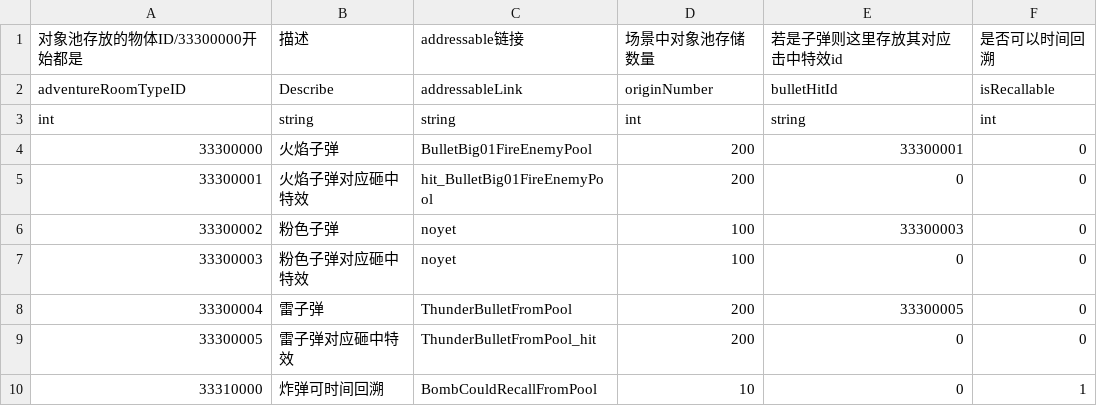
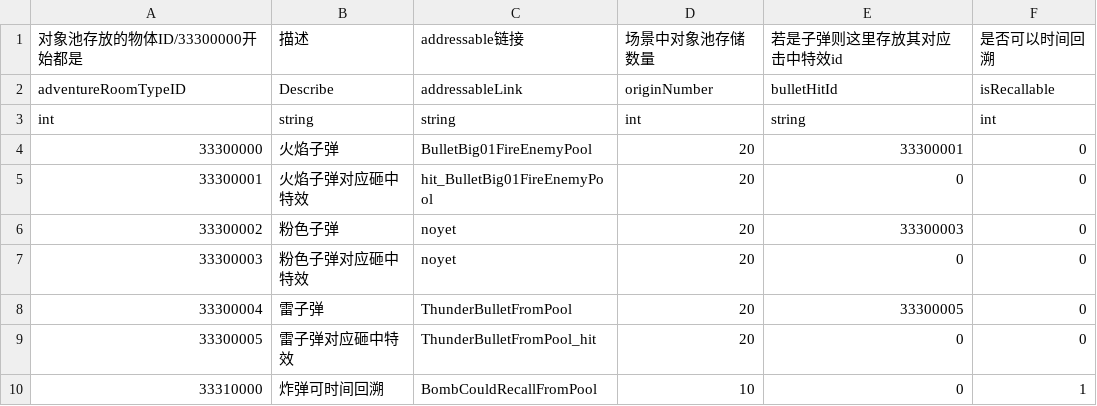
Before and after one commit to YYHHOrganization/GameDemo2024, a CSV file: Assets/Designer/Designer_Tool/CSV2CS/Document/ObjectPoolCSVFile.csv, drawn as a sheet.

```diff
--- a/Assets/Designer/Designer_Tool/CSV2CS/Document/ObjectPoolCSVFile.csv
+++ b/Assets/Designer/Designer_Tool/CSV2CS/Document/ObjectPoolCSVFile.csv
@@ -3,8 +3,8 @@ adventureRoomTypeID,Describe,addressableLink,originNumber,bulletHitId,isRecallab
 int,string,string,int,string,int
-33300000,火焰子弹,BulletBig01FireEnemyPool,200,33300001,0
-33300001,火焰子弹对应砸中特效,hit_BulletBig01FireEnemyPool,200,0,0
-33300002,粉色子弹,noyet,100,33300003,0
-33300003,粉色子弹对应砸中特效,noyet,100,0,0
-33300004,雷子弹,ThunderBulletFromPool,200,33300005,0
-33300005,雷子弹对应砸中特效,ThunderBulletFromPool_hit,200,0,0
+33300000,火焰子弹,BulletBig01FireEnemyPool,20,33300001,0
+33300001,火焰子弹对应砸中特效,hit_BulletBig01FireEnemyPool,20,0,0
+33300002,粉色子弹,noyet,20,33300003,0
+33300003,粉色子弹对应砸中特效,noyet,20,0,0
+33300004,雷子弹,ThunderBulletFromPool,20,33300005,0
+33300005,雷子弹对应砸中特效,ThunderBulletFromPool_hit,20,0,0
 33310000,炸弹可时间回溯,BombCouldRecallFromPool,10,0,1
```
Also changed, not shown: 9 other files.
